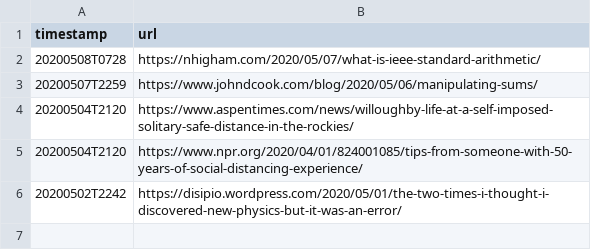
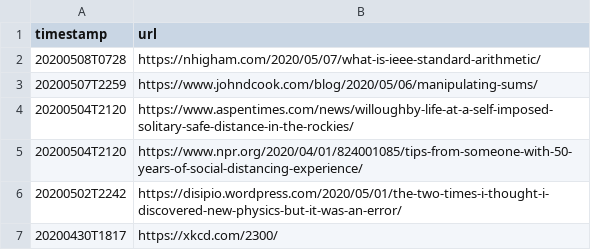
Before and after one commit to alessandro-gentilini/alessandro-gentilini.github.io, a CSV file: ritagli/ritagli.csv, drawn as a sheet.

```diff
--- a/ritagli/ritagli.csv
+++ b/ritagli/ritagli.csv
@@ -6 +6,2 @@ timestamp,url
 20200502T2242,https://disipio.wordpress.com/2020/05/01/the-two-times-i-thought-i-discovered-new-physics-but-it-was-an-error/
+20200430T1817,https://xkcd.com/2300/
```
Also changed, not shown: 2 other files.
